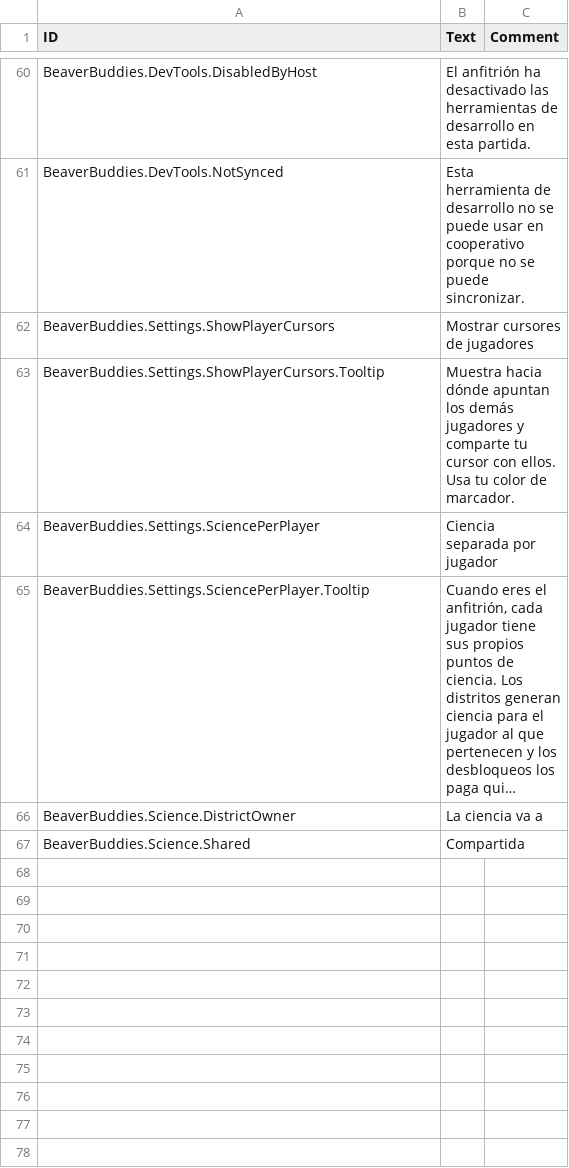
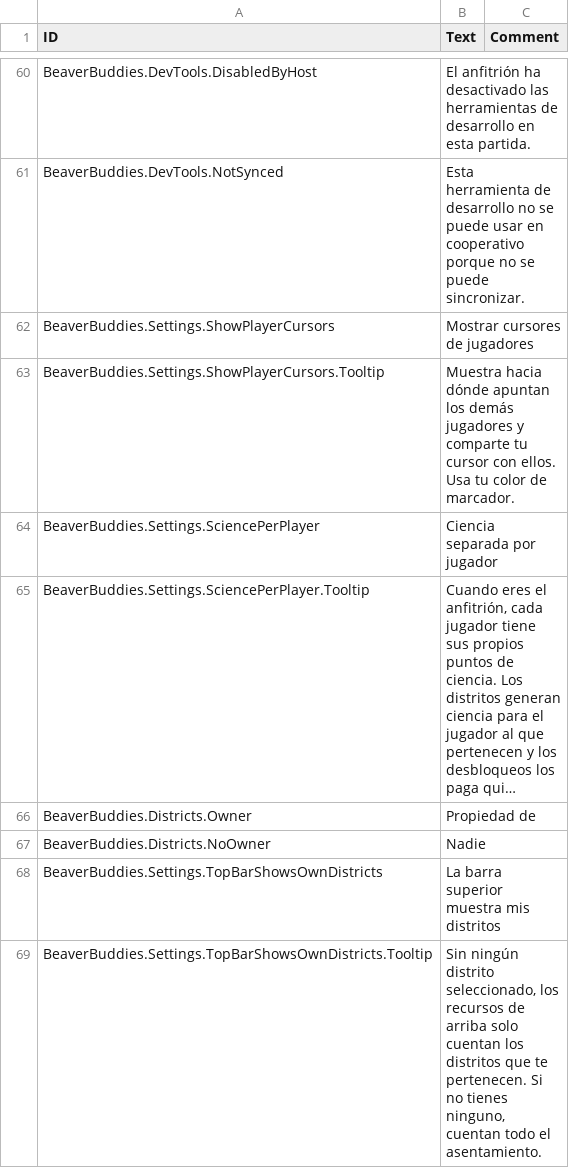
Before and after one commit to FezVrasta/BeaverBuddies-CoOp-PvP-Edition, a CSV file: BeaverBuddies/Localizations/esES_BeaverBuddie.csv, drawn as a sheet; only a part is shown, gaps mark what is left out; long unchanged cells end in …; removed rows and columns are numbered as before the commit, all else as after; the diff names each change by its address in the sheet, - before the commit and + after, or states it on an @@ line.

```diff
--- a/BeaverBuddies/Localizations/esES_BeaverBuddie.csv
+++ b/BeaverBuddies/Localizations/esES_BeaverBuddie.csv
-row 66: BeaverBuddies.Science.DistrictOwner | La ciencia va a
-row 67: BeaverBuddies.Science.Shared | Compartida
+row 66: BeaverBuddies.Districts.Owner | Propiedad de
+row 67: BeaverBuddies.Districts.NoOwner | Nadie
+row 68: BeaverBuddies.Settings.TopBarShowsOwnDistricts | La barra superior muestra mis distritos
+row 69: BeaverBuddies.Settings.TopBarShowsOwnDistricts.Tooltip | Sin ningún distrito seleccionado, los recursos de arriba solo cuentan los distritos que te pertenecen. Si no tienes ninguno, cuentan todo el asentamiento.
```
Also changed, not shown: BeaverBuddies/Localizations/frFR_BeaverBuddie.csv, BeaverBuddies/Localizations/jaJP_BeaverBuddie.csv, 22 other files.
